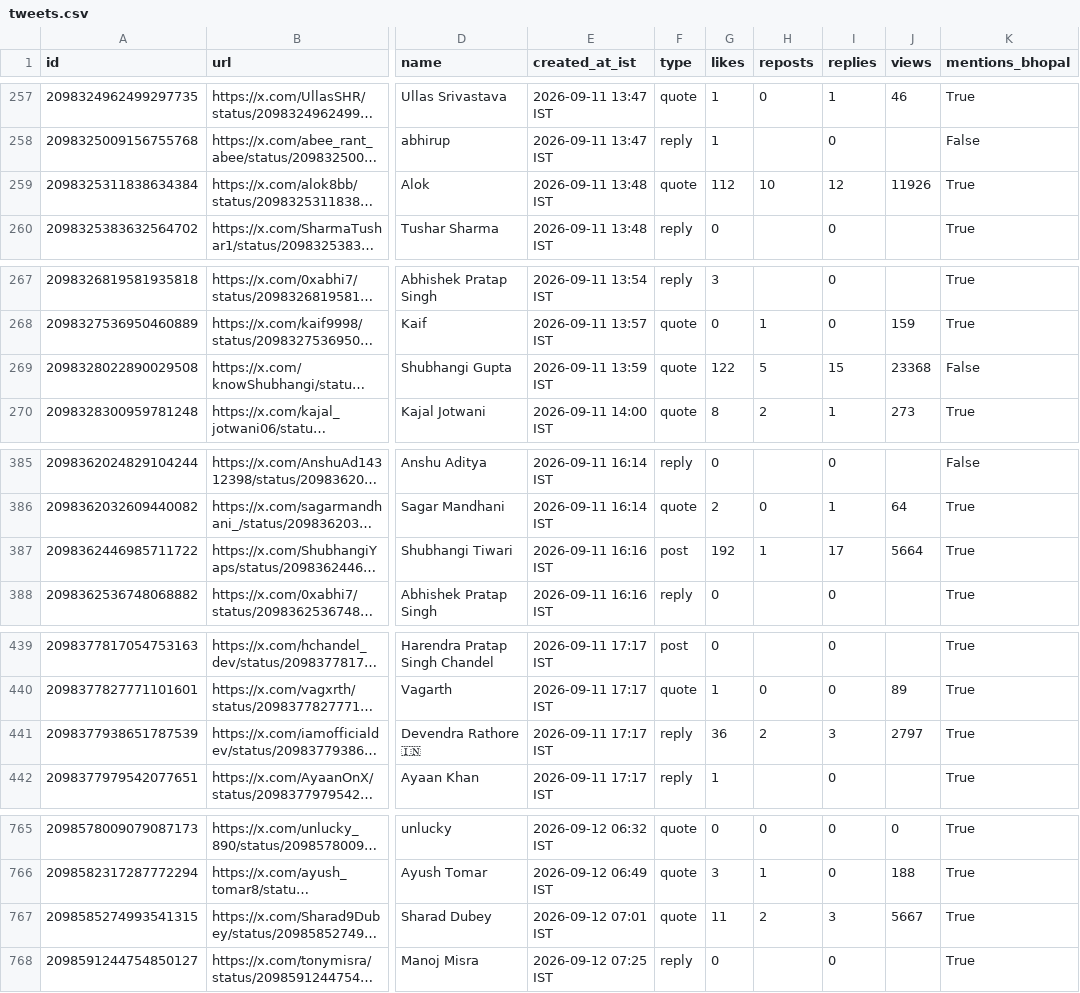
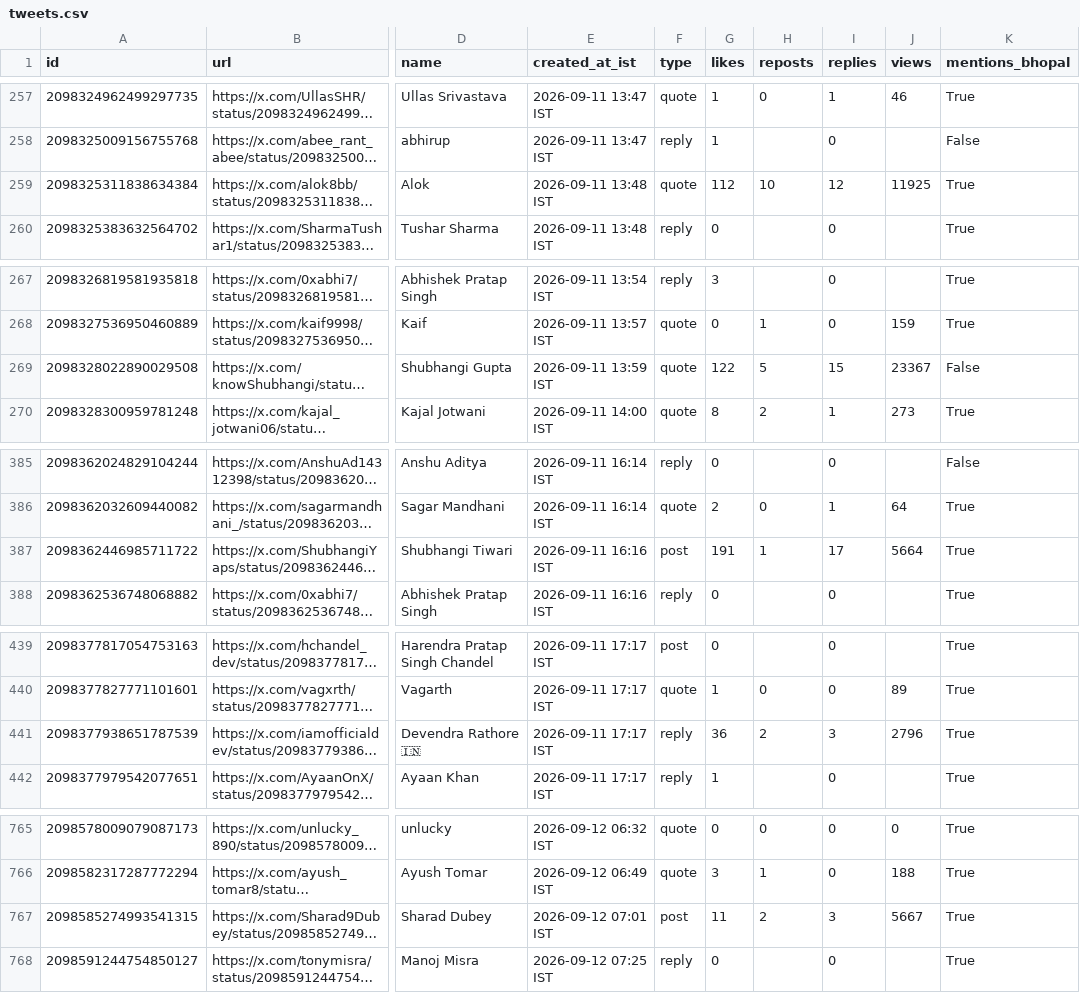
Before and after one commit to Vishal4742/claude-community-bhopal, a CSV file: blog/fable-5-1-build-days-bhopal/tweets.csv, drawn as a sheet; only a part is shown, gaps mark what is left out; long unchanged cells end in …; the diff covers the shown part only; the diff names each change by its address in the sheet, - before the commit and + after, or states it on an @@ line.

```diff
--- a/blog/fable-5-1-build-days-bhopal/tweets.csv
+++ b/blog/fable-5-1-build-days-bhopal/tweets.csv
-J259 (views): 11926
+J259 (views): 11925
-J269 (views): 23368
+J269 (views): 23367
-G387 (likes): 192
+G387 (likes): 191
-J441 (views): 2797
+J441 (views): 2796
-F767 (type): quote
+F767 (type): post
```
Also changed, not shown: 8 edited cells elsewhere in this file, 2 other files.
